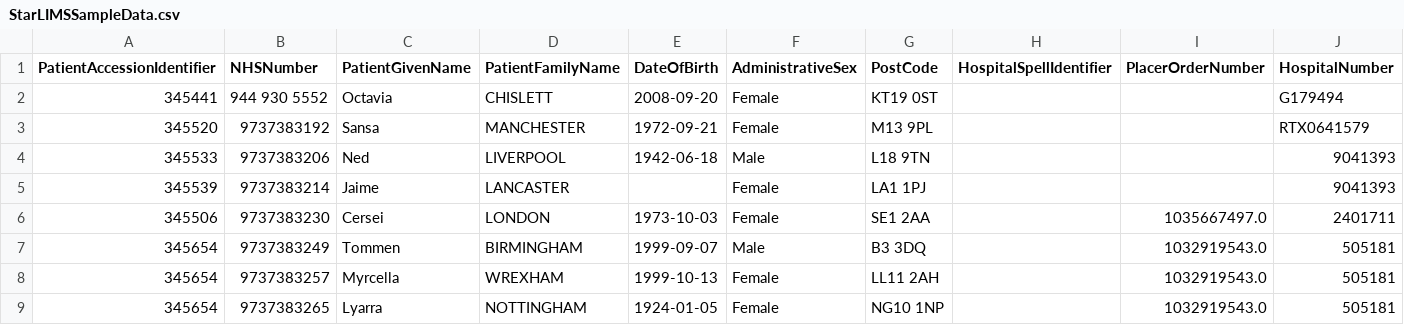
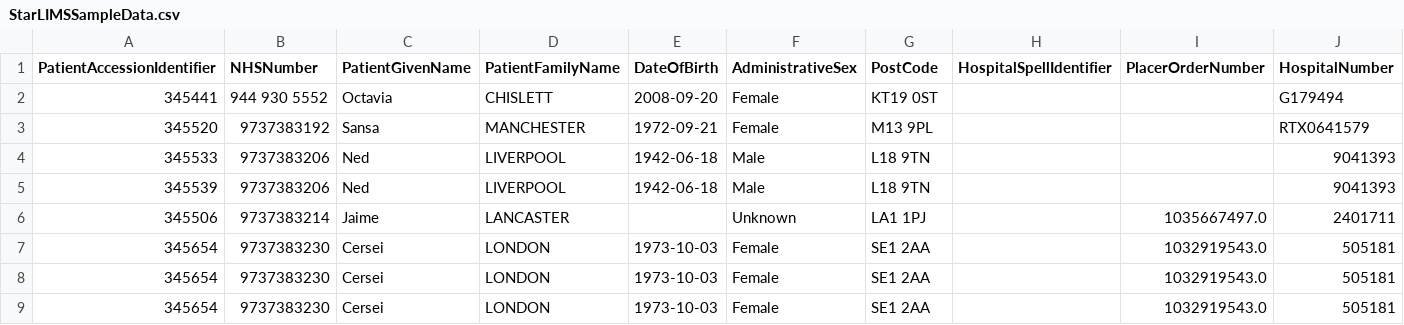
Before and after one commit to nw-gmsa/Testing, a CSV file: Input/StarLIMSSampleData.csv, drawn as a sheet; only a part is shown; the diff covers the shown part only; the diff names each change by its address in the sheet, - before the commit and + after, or states it on an @@ line.

Commit message:
Recreated StarLIMSSampleData.csv

```diff
--- a/Input/StarLIMSSampleData.csv
+++ b/Input/StarLIMSSampleData.csv
-B5 (NHSNumber): 9737383214
+B5 (NHSNumber): 9737383206
-C5 (PatientGivenName): Jaime
+C5 (PatientGivenName): Ned
-D5 (PatientFamilyName): LANCASTER
+D5 (PatientFamilyName): LIVERPOOL
-E5 (DateOfBirth): (empty)
+E5 (DateOfBirth): 1942-06-18
-F5 (AdministrativeSex): Female
+F5 (AdministrativeSex): Male
-G5 (PostCode): LA1 1PJ
+G5 (PostCode): L18 9TN
-B6 (NHSNumber): 9737383230
+B6 (NHSNumber): 9737383214
-C6 (PatientGivenName): Cersei
+C6 (PatientGivenName): Jaime
-D6 (PatientFamilyName): LONDON
+D6 (PatientFamilyName): LANCASTER
-E6 (DateOfBirth): 1973-10-03
+E6 (DateOfBirth): (empty)
-F6 (AdministrativeSex): Female
+F6 (AdministrativeSex): Unknown
-G6 (PostCode): SE1 2AA
+G6 (PostCode): LA1 1PJ
-B7 (NHSNumber): 9737383249
+B7 (NHSNumber): 9737383230
-C7 (PatientGivenName): Tommen
+C7 (PatientGivenName): Cersei
-D7 (PatientFamilyName): BIRMINGHAM
+D7 (PatientFamilyName): LONDON
-E7 (DateOfBirth): 1999-09-07
+E7 (DateOfBirth): 1973-10-03
-F7 (AdministrativeSex): Male
+F7 (AdministrativeSex): Female
-G7 (PostCode): B3 3DQ
+G7 (PostCode): SE1 2AA
-B8 (NHSNumber): 9737383257
+B8 (NHSNumber): 9737383230
-C8 (PatientGivenName): Myrcella
+C8 (PatientGivenName): Cersei
-D8 (PatientFamilyName): WREXHAM
+D8 (PatientFamilyName): LONDON
-E8 (DateOfBirth): 1999-10-13
+E8 (DateOfBirth): 1973-10-03
-G8 (PostCode): LL11 2AH
+G8 (PostCode): SE1 2AA
-B9 (NHSNumber): 9737383265
+B9 (NHSNumber): 9737383230
-C9 (PatientGivenName): Lyarra
+C9 (PatientGivenName): Cersei
-D9 (PatientFamilyName): NOTTINGHAM
+D9 (PatientFamilyName): LONDON
-E9 (DateOfBirth): 1924-01-05
+E9 (DateOfBirth): 1973-10-03
-G9 (PostCode): NG10 1NP
+G9 (PostCode): SE1 2AA
```
Also changed, not shown: 143 edited cells elsewhere in this file, 51 other files.
